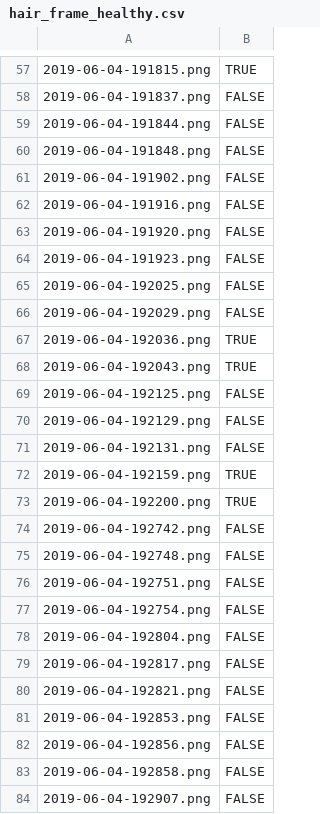
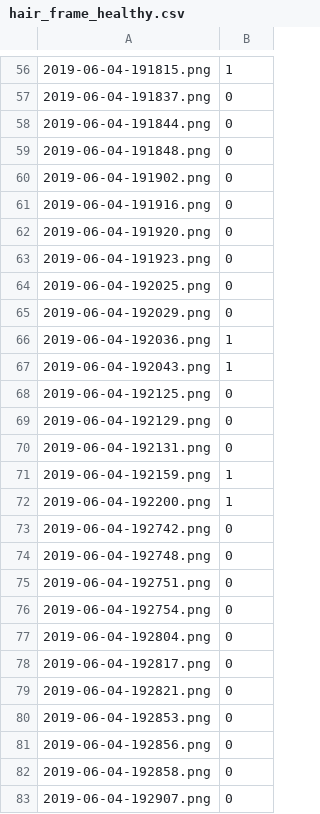
Before and after one commit to rmorain/ml-datasets, a CSV file: hair/hair_frame_healthy.csv, drawn as a sheet; only a part is shown, gaps mark what is left out; the diff covers the shown part only.

```diff
--- a/hair/hair_frame_healthy.csv
+++ b/hair/hair_frame_healthy.csv
@@ -57,28 +56,28 @@
-2019-06-04-191815.png,TRUE
-2019-06-04-191837.png,FALSE
-2019-06-04-191844.png,FALSE
-2019-06-04-191848.png,FALSE
-2019-06-04-191902.png,FALSE
-2019-06-04-191916.png,FALSE
-2019-06-04-191920.png,FALSE
-2019-06-04-191923.png,FALSE
-2019-06-04-192025.png,FALSE
-2019-06-04-192029.png,FALSE
-2019-06-04-192036.png,TRUE
-2019-06-04-192043.png,TRUE
-2019-06-04-192125.png,FALSE
-2019-06-04-192129.png,FALSE
-2019-06-04-192131.png,FALSE
-2019-06-04-192159.png,TRUE
-2019-06-04-192200.png,TRUE
-2019-06-04-192742.png,FALSE
-2019-06-04-192748.png,FALSE
-2019-06-04-192751.png,FALSE
-2019-06-04-192754.png,FALSE
-2019-06-04-192804.png,FALSE
-2019-06-04-192817.png,FALSE
-2019-06-04-192821.png,FALSE
-2019-06-04-192853.png,FALSE
-2019-06-04-192856.png,FALSE
-2019-06-04-192858.png,FALSE
-2019-06-04-192907.png,FALSE
+2019-06-04-191815.png,1
+2019-06-04-191837.png,0
+2019-06-04-191844.png,0
+2019-06-04-191848.png,0
+2019-06-04-191902.png,0
+2019-06-04-191916.png,0
+2019-06-04-191920.png,0
+2019-06-04-191923.png,0
+2019-06-04-192025.png,0
+2019-06-04-192029.png,0
+2019-06-04-192036.png,1
+2019-06-04-192043.png,1
+2019-06-04-192125.png,0
+2019-06-04-192129.png,0
+2019-06-04-192131.png,0
+2019-06-04-192159.png,1
+2019-06-04-192200.png,1
+2019-06-04-192742.png,0
+2019-06-04-192748.png,0
+2019-06-04-192751.png,0
+2019-06-04-192754.png,0
+2019-06-04-192804.png,0
+2019-06-04-192817.png,0
+2019-06-04-192821.png,0
+2019-06-04-192853.png,0
+2019-06-04-192856.png,0
+2019-06-04-192858.png,0
+2019-06-04-192907.png,0
```
Also changed, not shown: 1 removed row and 129 edited cells elsewhere in this file.
